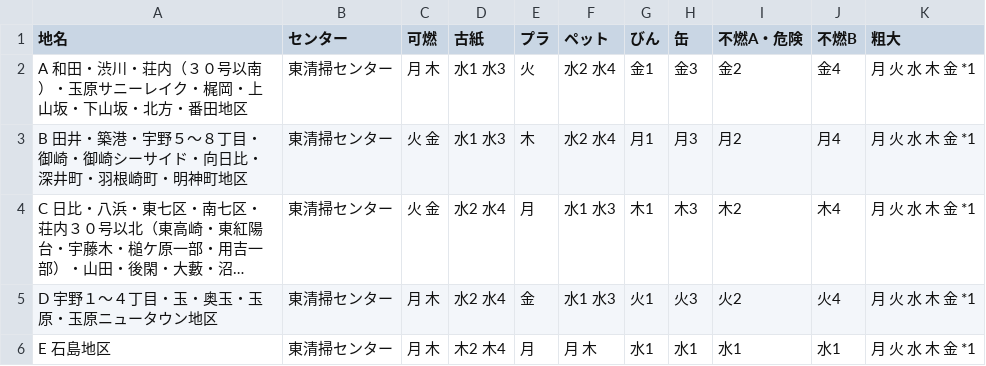
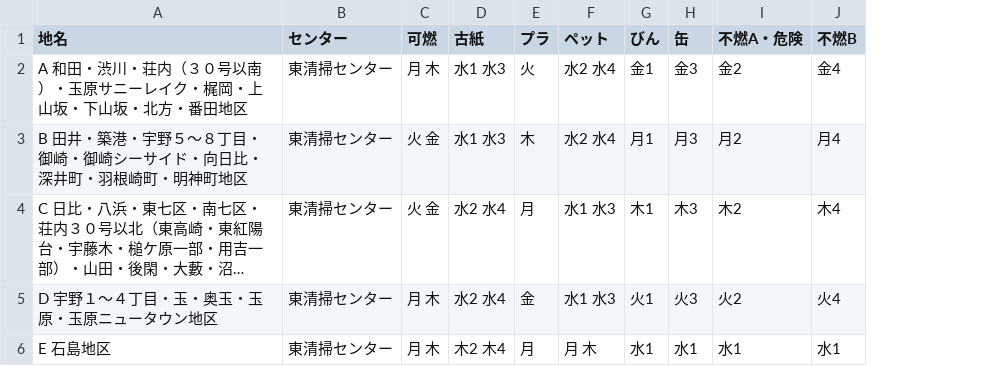
Before and after one commit to tamanojyouhou/5374, a CSV file: data/area_days.csv, drawn as a sheet; long unchanged cells end in …; the diff names each change by its address in the sheet, - before the commit and + after, or states it on an @@ line.

Commit message:
Update area_days.csv

```diff
--- a/data/area_days.csv
+++ b/data/area_days.csv
-column K (粗大), rows 2-6: all 月 火 水 木 金 *1
```
